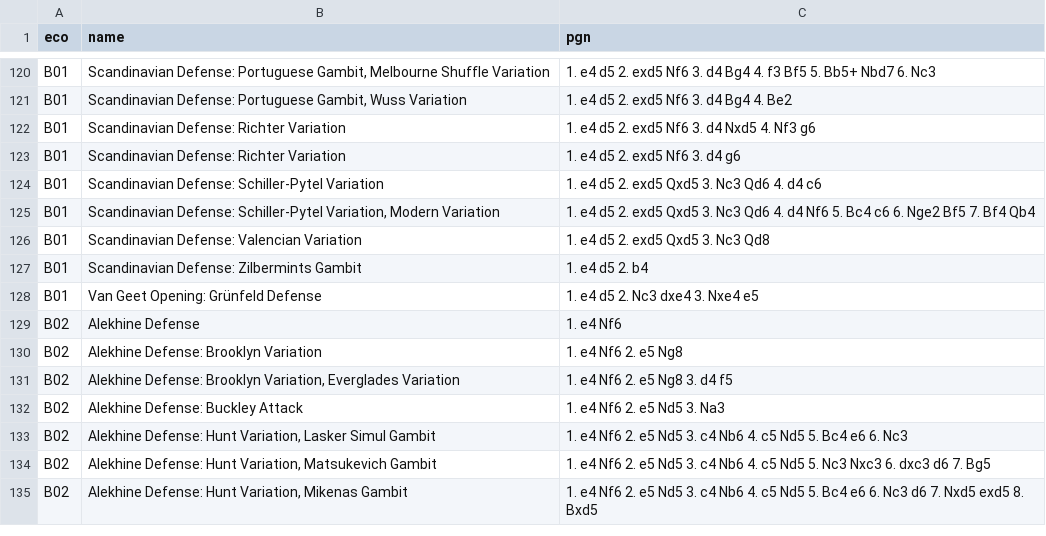
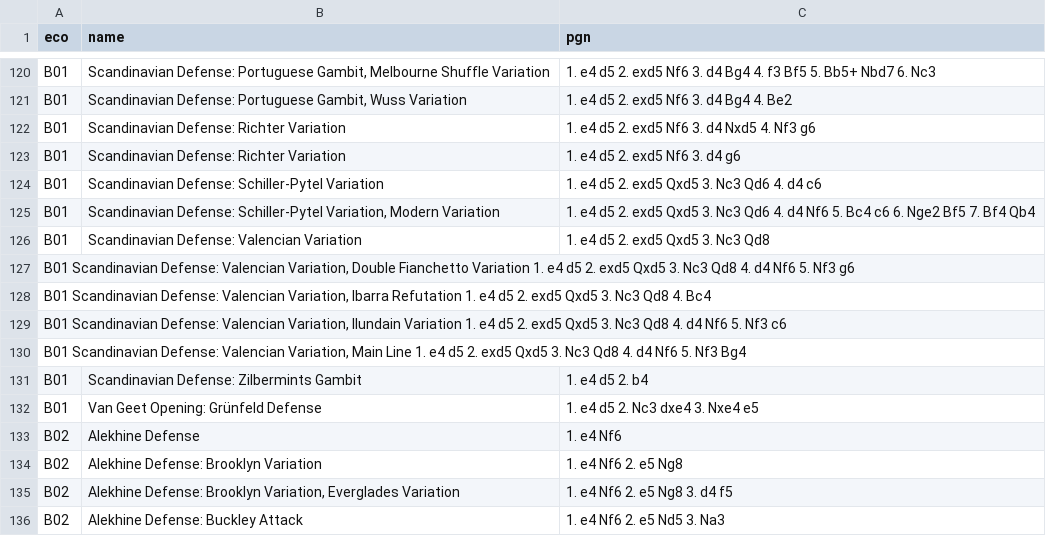
Before and after one commit to lichess-org/chess-openings, a TSV file: b.tsv, drawn as a sheet; only a part is shown, gaps mark what is left out; the shorter side is filled out with more unchanged rows; the diff names each change by its address in the sheet, - before the commit and + after, or states it on an @@ line.

Commit message:
Update b.tsv
"Valencian Variation in the Scandinavian Defense". FM Rubio, F. & N. de Arenas, S. (2023). Chapter 8 "Fundamentals of the Valencian Defense".

```diff
--- a/b.tsv
+++ b/b.tsv
+row 127: B01 Scandinavian Defense: Valencian Variation, Double Fianchetto Variation 1. e4 d5 2. exd5 Qxd5 3. Nc3 Qd8 4. d4 Nf6 5. Nf3 g6
+row 128: B01 Scandinavian Defense: Valencian Variation, Ibarra Refutation 1. e4 d5 2. exd5 Qxd5 3. Nc3 Qd8 4. Bc4
+row 129: B01 Scandinavian Defense: Valencian Variation, Ilundain Variation 1. e4 d5 2. exd5 Qxd5 3. Nc3 Qd8 4. d4 Nf6 5. Nf3 c6
+row 130: B01 Scandinavian Defense: Valencian Variation, Main Line 1. e4 d5 2. exd5 Qxd5 3. Nc3 Qd8 4. d4 Nf6 5. Nf3 Bg4
```
